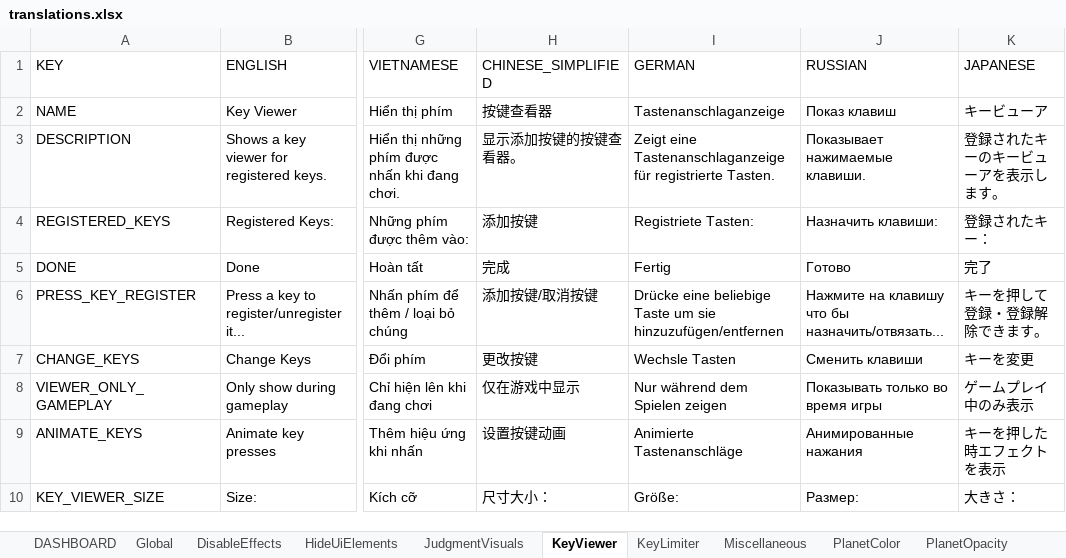
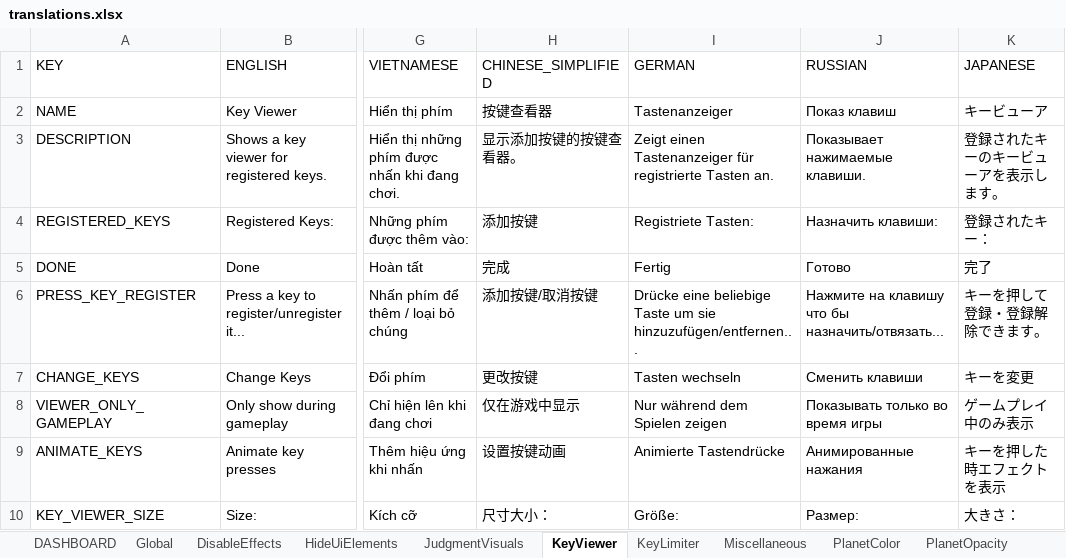
Before and after one commit to PizzaLovers007/AdofaiTweaks, an Excel workbook: AdofaiTweaks.Generator/translations.xlsx, sheet KeyViewer, drawn as a sheet; only a part is shown, gaps mark what is left out; values as stored, in another font and other column widths than the file's, no borders; the diff covers the shown part only; the diff names each change by its address in the sheet, - before the commit and + after, or states it on an @@ line.

```diff
--- a/AdofaiTweaks.Generator/translations.xlsx (sheet KeyViewer)
+++ b/AdofaiTweaks.Generator/translations.xlsx (sheet KeyViewer)
-I2 (GERMAN): Tastenanschlaganzeige
+I2 (GERMAN): Tastenanzeiger
-I3 (GERMAN): Zeigt eine Tastenanschlaganzeige für registrierte Tasten.
+I3 (GERMAN): Zeigt einen Tastenanzeiger für registrierte Tasten an.
-I6 (GERMAN): …um sie hinzuzufügen/entfernen
+I6 (GERMAN): …um sie hinzuzufügen/entfernen...
-I7 (GERMAN): Wechsle Tasten
+I7 (GERMAN): Tasten wechseln
-I9 (GERMAN): Animierte Tastenanschläge
+I9 (GERMAN): Animierte Tastendrücke
```
Also changed, not shown: 10 edited cells elsewhere in this sheet, sheet HideUiElements, sheet DisableEffects, sheet JudgmentVisuals, sheet KeyLimiter, sheet Miscellaneous, sheet RestrictJudgments, 2 more sheets.
